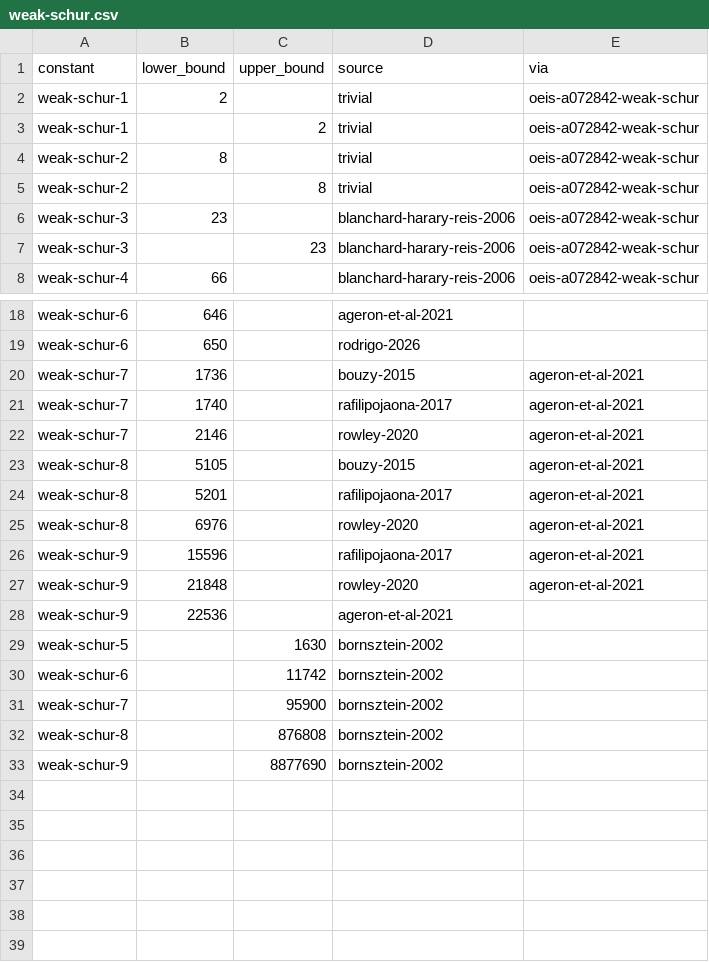
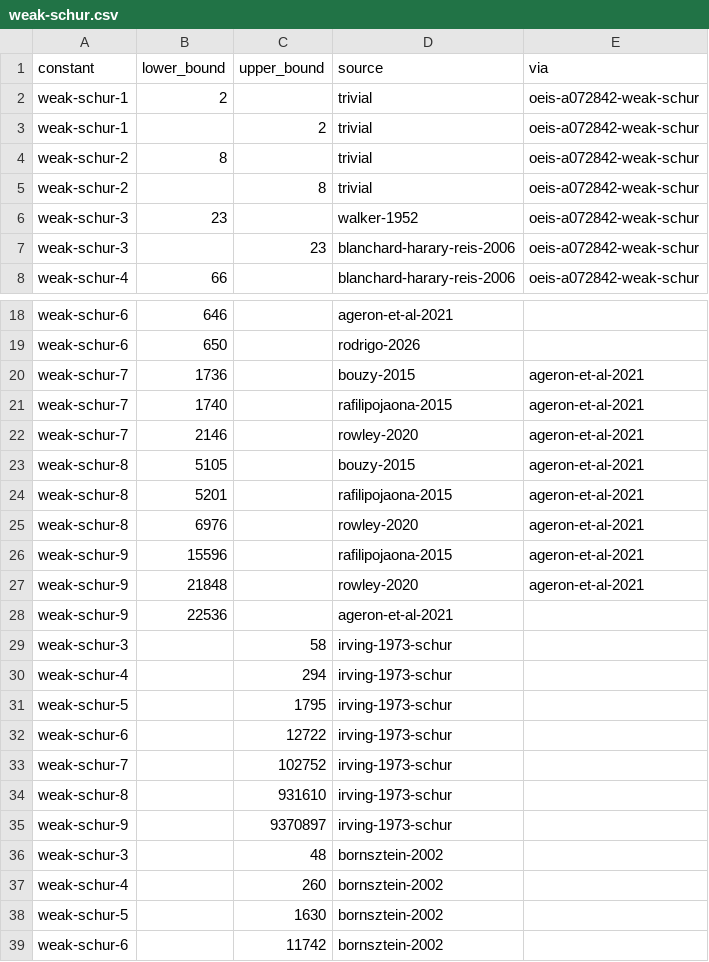
Before and after one commit to bargainlandz-code/leaps-in-bounds, a CSV file: literature/bounds/weak-schur.csv, drawn as a sheet; only a part is shown, gaps mark what is left out; the shorter side is filled out with more unchanged rows.

```diff
--- a/literature/bounds/weak-schur.csv
+++ b/literature/bounds/weak-schur.csv
@@ -5,3 +5,3 @@ weak-schur-2,8,,trivial,oeis-a072842-weak-schur
 weak-schur-2,,8,trivial,oeis-a072842-weak-schur
-weak-schur-3,23,,blanchard-harary-reis-2006,oeis-a072842-weak-schur
+weak-schur-3,23,,walker-1952,oeis-a072842-weak-schur
 weak-schur-3,,23,blanchard-harary-reis-2006,oeis-a072842-weak-schur
@@ -20,10 +20,19 @@ weak-schur-6,650,,rodrigo-2026,
 weak-schur-7,1736,,bouzy-2015,ageron-et-al-2021
-weak-schur-7,1740,,rafilipojaona-2017,ageron-et-al-2021
+weak-schur-7,1740,,rafilipojaona-2015,ageron-et-al-2021
 weak-schur-7,2146,,rowley-2020,ageron-et-al-2021
 weak-schur-8,5105,,bouzy-2015,ageron-et-al-2021
-weak-schur-8,5201,,rafilipojaona-2017,ageron-et-al-2021
+weak-schur-8,5201,,rafilipojaona-2015,ageron-et-al-2021
 weak-schur-8,6976,,rowley-2020,ageron-et-al-2021
-weak-schur-9,15596,,rafilipojaona-2017,ageron-et-al-2021
+weak-schur-9,15596,,rafilipojaona-2015,ageron-et-al-2021
 weak-schur-9,21848,,rowley-2020,ageron-et-al-2021
 weak-schur-9,22536,,ageron-et-al-2021,
+weak-schur-3,,58,irving-1973-schur,
+weak-schur-4,,294,irving-1973-schur,
+weak-schur-5,,1795,irving-1973-schur,
+weak-schur-6,,12722,irving-1973-schur,
+weak-schur-7,,102752,irving-1973-schur,
+weak-schur-8,,931610,irving-1973-schur,
+weak-schur-9,,9370897,irving-1973-schur,
+weak-schur-3,,48,bornsztein-2002,
+weak-schur-4,,260,bornsztein-2002,
 weak-schur-5,,1630,bornsztein-2002,
```
Also changed, not shown: 2 other files.
